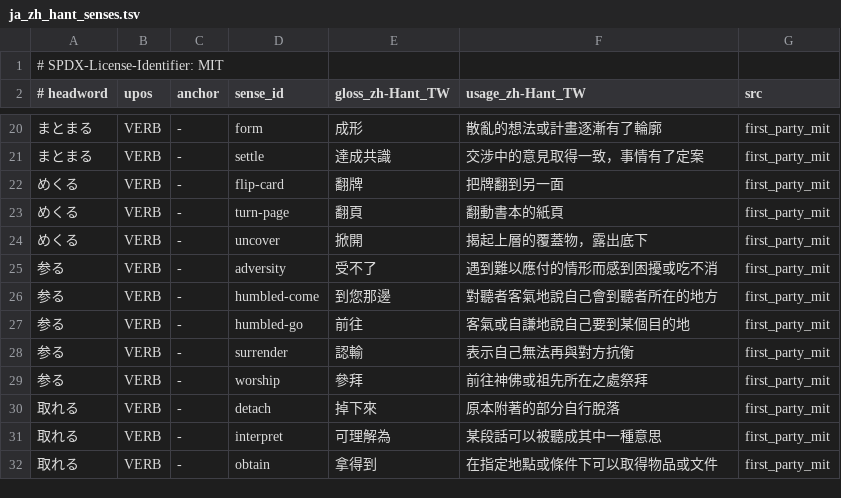
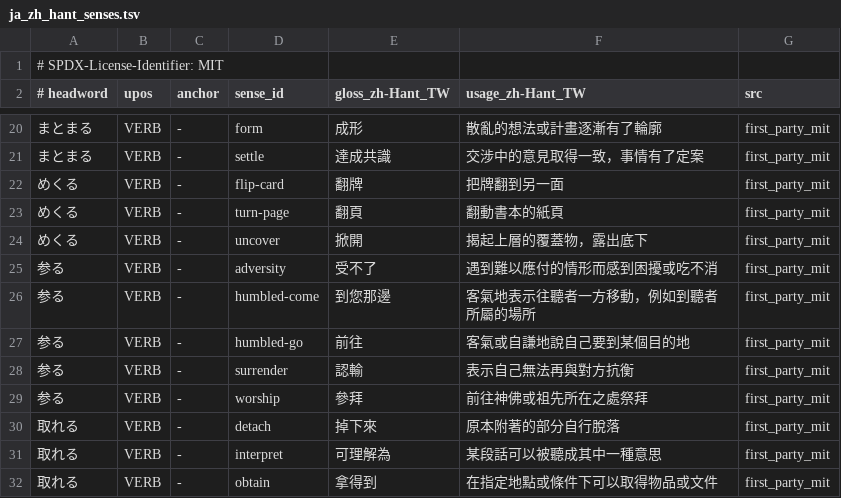
Before and after one commit to faberline/nlp, a TSV file: crates/faberline-nlp/lexicon/data/ja_zh_hant_senses.tsv, drawn as a sheet; only a part is shown, gaps mark what is left out.

Commit message:
fix(lexicon): use the reviewed singing and friction defaults
Restore the previously accepted rows and clarify that the listener's
side can include a place associated with the listener.

```diff
--- a/crates/faberline-nlp/lexicon/data/ja_zh_hant_senses.tsv
+++ b/crates/faberline-nlp/lexicon/data/ja_zh_hant_senses.tsv
@@ -25,3 +25,3 @@
 参る	VERB	-	adversity	受不了	遇到難以應付的情形而感到困擾或吃不消	first_party_mit
-参る	VERB	-	humbled-come	到您那邊	對聽者客氣地說自己會到聽者所在的地方	first_party_mit
+参る	VERB	-	humbled-come	到您那邊	客氣地表示往聽者一方移動，例如到聽者所屬的場所	first_party_mit
 参る	VERB	-	humbled-go	前往	客氣或自謙地說自己要到某個目的地	first_party_mit
```
Also changed, not shown: tools/lexicon_build/data/first_party_mit_ja_zh.tsv, 1 other file.
